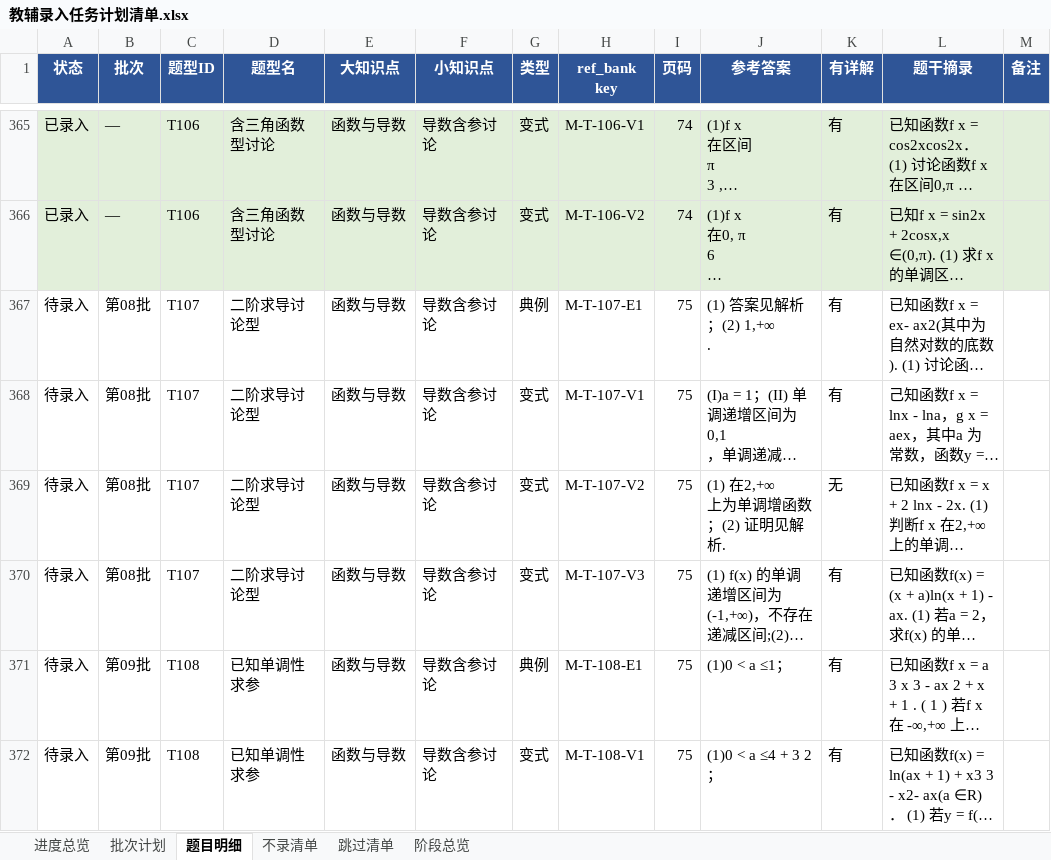
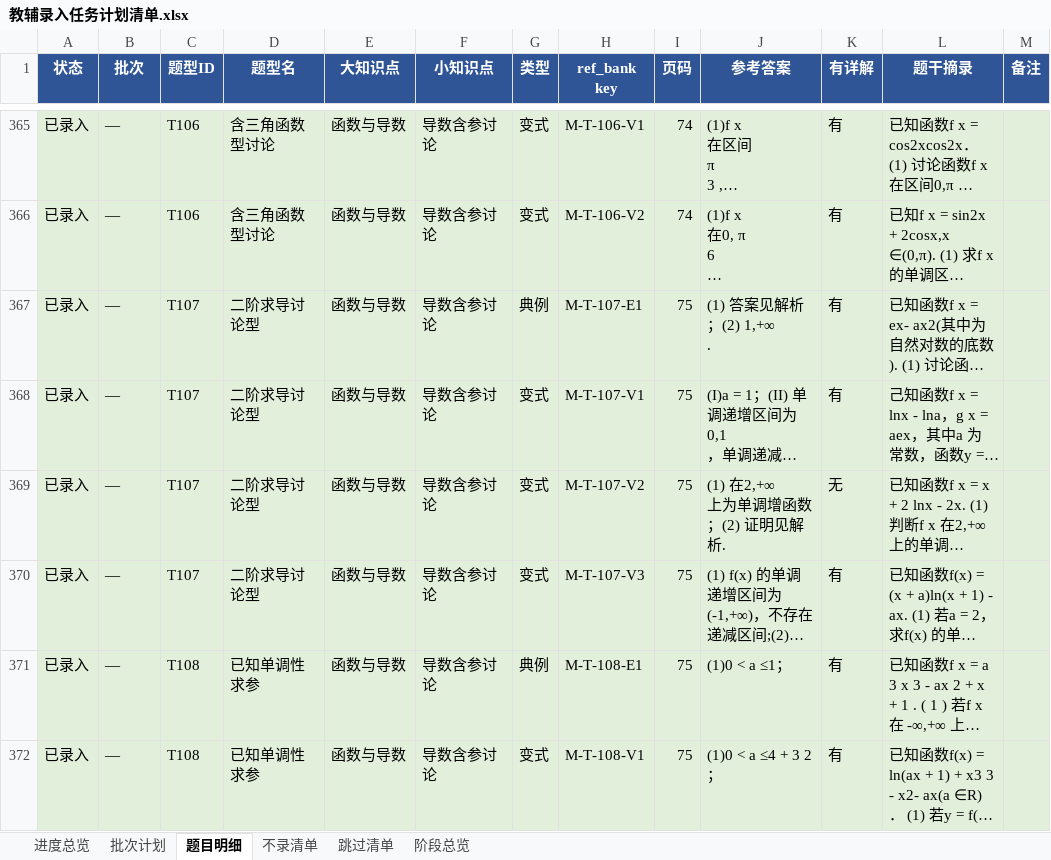
Before and after one commit to adwlachowicz684-star/Test-paper-generation-tool, an Excel workbook: gaokao-paper/教辅录入任务计划清单.xlsx, sheet 题目明细, drawn as a sheet; only a part is shown, gaps mark what is left out; long unchanged cells end in …; values as stored, in another font and other column widths than the file's, no borders; the diff covers the shown part only; the diff names each change by its address in the sheet, - before the commit and + after, or states it on an @@ line.

```diff
--- a/gaokao-paper/教辅录入任务计划清单.xlsx (sheet 题目明细)
+++ b/gaokao-paper/教辅录入任务计划清单.xlsx (sheet 题目明细)
-A367:A372 (状态): 待录入
+A367:A372 (状态): 已录入
-A367:M372 fill: none
+A367:M372 fill: #E2EFDA
-B367:B370 (批次): 第08批
+B367:B370 (批次): —
-B371:B372 (批次): 第09批
+B371:B372 (批次): —
```
Also changed, not shown: 158 edited cells and cell formats elsewhere in this sheet, sheet 批次计划, sheet 进度总览, sheet 阶段总览, gaokao-paper/高三题库与间隔复习系统.xlsx, 10 other files.
